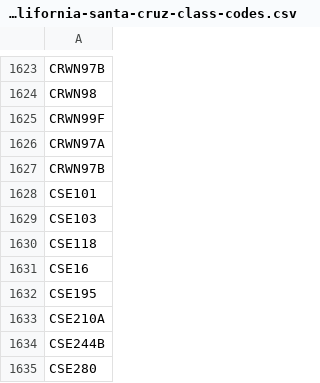
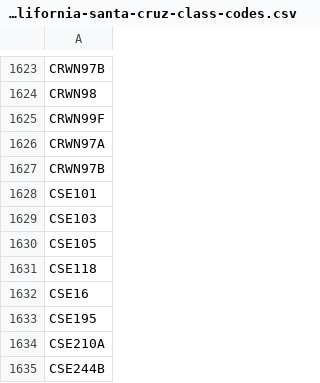
Before and after one commit to Colin-Posat/Cramingo, a CSV file: frontend/public/data/university-of-california-santa-cruz-class-codes.csv, drawn as a sheet; only a part is shown, gaps mark what is left out; the shorter side is filled out with more unchanged rows.

```diff
--- a/frontend/public/data/university-of-california-santa-cruz-class-codes.csv
+++ b/frontend/public/data/university-of-california-santa-cruz-class-codes.csv
@@ -1629,2 +1629,3 @@ CSE101
 CSE103
+CSE105
 CSE118
```
Also changed, not shown: 1 other file.
